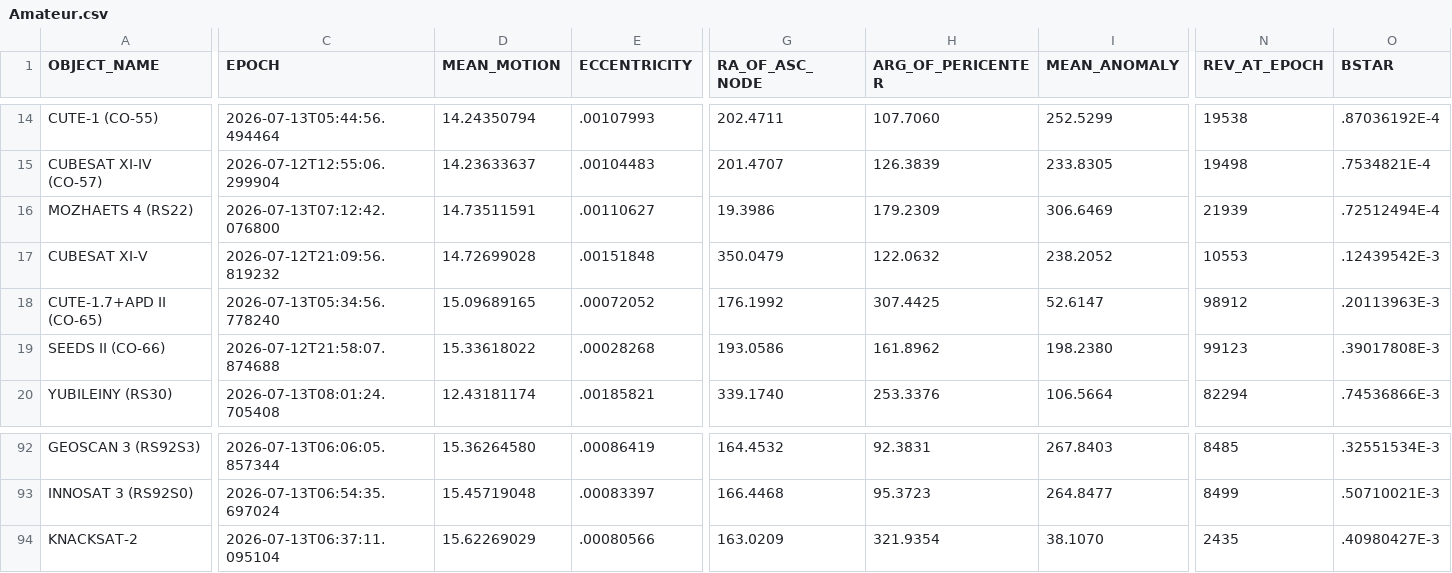
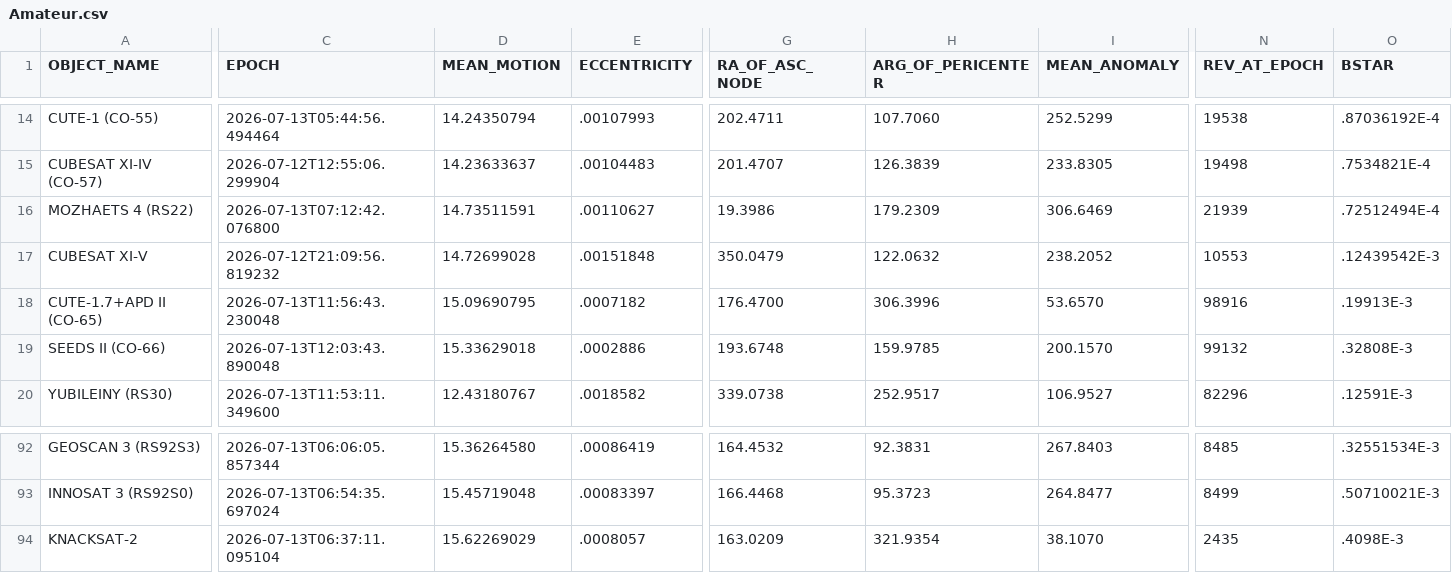
Before and after one commit to 20250721/tle.for.look4sat, a CSV file: data/Amateur.csv, drawn as a sheet; only a part is shown, gaps mark what is left out; the diff covers the shown part only; the diff names each change by its address in the sheet, - before the commit and + after, or states it on an @@ line.

```diff
--- a/data/Amateur.csv
+++ b/data/Amateur.csv
-C18 (EPOCH): 2026-07-13T05:34:56.778240
+C18 (EPOCH): 2026-07-13T11:56:43.230048
-D18 (MEAN_MOTION): 15.09689165
+D18 (MEAN_MOTION): 15.09690795
-E18 (ECCENTRICITY): .00072052
+E18 (ECCENTRICITY): .0007182
-G18 (RA_OF_ASC_NODE): 176.1992
+G18 (RA_OF_ASC_NODE): 176.4700
-H18 (ARG_OF_PERICENTER): 307.4425
+H18 (ARG_OF_PERICENTER): 306.3996
-I18 (MEAN_ANOMALY): 52.6147
+I18 (MEAN_ANOMALY): 53.6570
-N18 (REV_AT_EPOCH): 98912
+N18 (REV_AT_EPOCH): 98916
-O18 (BSTAR): .20113963E-3
+O18 (BSTAR): .19913E-3
-C19 (EPOCH): 2026-07-12T21:58:07.874688
+C19 (EPOCH): 2026-07-13T12:03:43.890048
-D19 (MEAN_MOTION): 15.33618022
+D19 (MEAN_MOTION): 15.33629018
-E19 (ECCENTRICITY): .00028268
+E19 (ECCENTRICITY): .0002886
-G19 (RA_OF_ASC_NODE): 193.0586
+G19 (RA_OF_ASC_NODE): 193.6748
-H19 (ARG_OF_PERICENTER): 161.8962
+H19 (ARG_OF_PERICENTER): 159.9785
-I19 (MEAN_ANOMALY): 198.2380
+I19 (MEAN_ANOMALY): 200.1570
-N19 (REV_AT_EPOCH): 99123
+N19 (REV_AT_EPOCH): 99132
-O19 (BSTAR): .39017808E-3
+O19 (BSTAR): .32808E-3
-C20 (EPOCH): 2026-07-13T08:01:24.705408
+C20 (EPOCH): 2026-07-13T11:53:11.349600
-D20 (MEAN_MOTION): 12.43181174
+D20 (MEAN_MOTION): 12.43180767
-E20 (ECCENTRICITY): .00185821
+E20 (ECCENTRICITY): .0018582
-G20 (RA_OF_ASC_NODE): 339.1740
+G20 (RA_OF_ASC_NODE): 339.0738
-H20 (ARG_OF_PERICENTER): 253.3376
+H20 (ARG_OF_PERICENTER): 252.9517
-I20 (MEAN_ANOMALY): 106.5664
+I20 (MEAN_ANOMALY): 106.9527
-N20 (REV_AT_EPOCH): 82294
+N20 (REV_AT_EPOCH): 82296
-O20 (BSTAR): .74536866E-3
+O20 (BSTAR): .12591E-3
-E94 (ECCENTRICITY): .00080566
+E94 (ECCENTRICITY): .0008057
-O94 (BSTAR): .40980427E-3
+O94 (BSTAR): .4098E-3
```
Also changed, not shown: 26 edited cells elsewhere in this file, data/Brightest.csv, data/Geostationary.csv, 18 other files.
